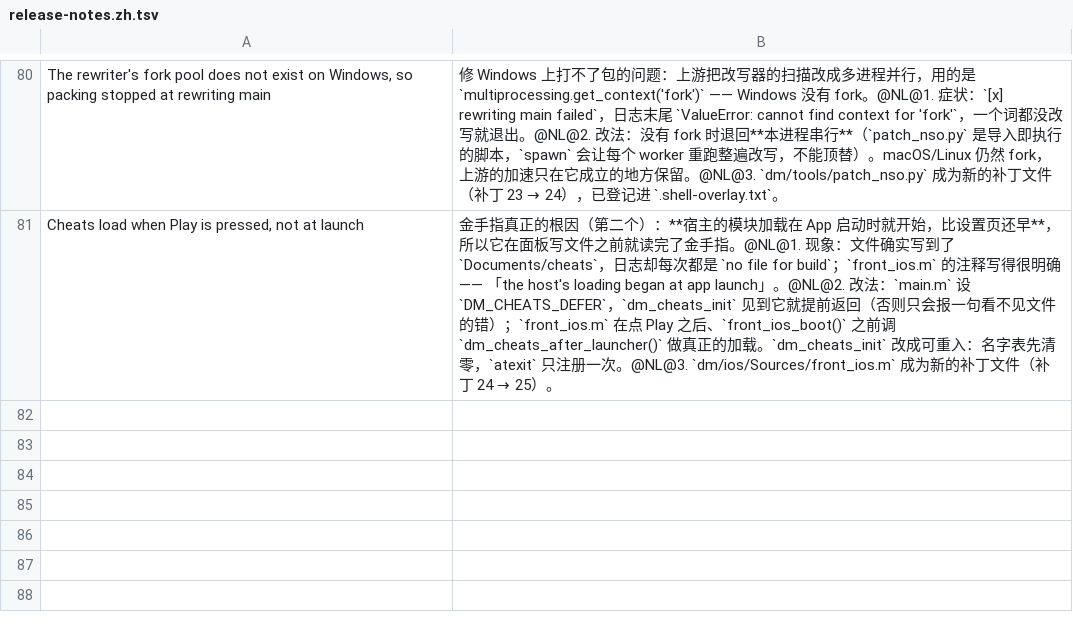
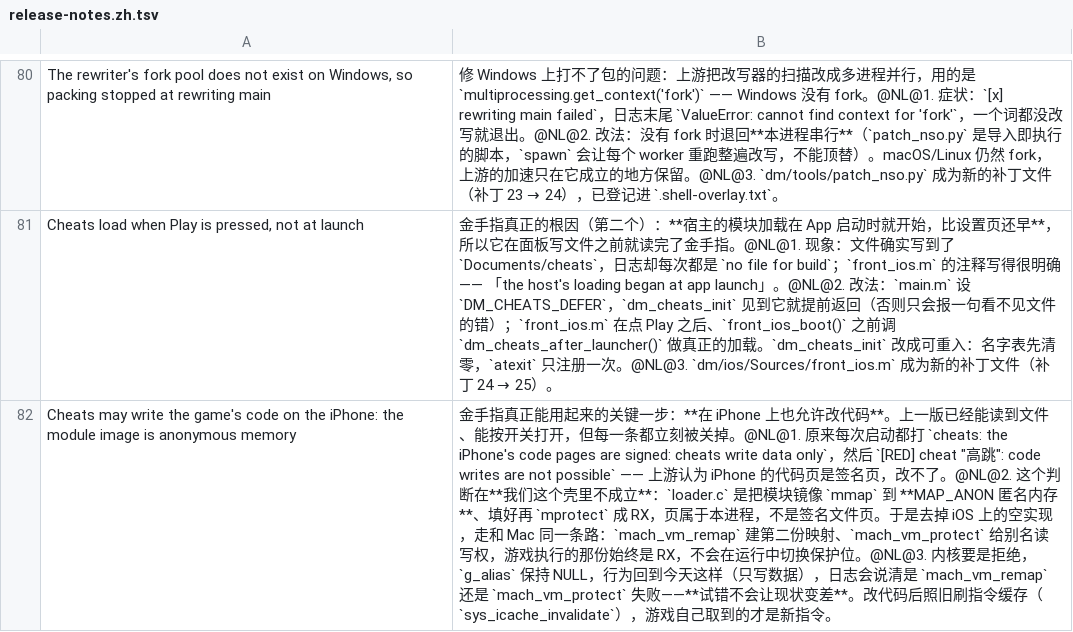
Before and after one commit to xinerqu/ns2ios-shell, a TSV file: .github/release-notes.zh.tsv, drawn as a sheet; only a part is shown, gaps mark what is left out; the diff names each change by its address in the sheet, - before the commit and + after, or states it on an @@ line.

Commit message:
Cheats may write the game's code on the iPhone: the module image is anonymous memory
The cheats loaded and every one was turned off: "code writes are not possible on the iPhone (the app's signed code
pages)". That sentence is upstream's, and for this shell it is not true -- loader.c maps each module from MAP_ANON memory,
fills it, then mprotects it RX, so those pages are the process's own, not signed file pages.

- alias_setup is no longer stubbed out on the iPhone: it makes the same second read+write mapping of main's image that
  the Mac path does (mach_vm_remap shares the pages, mach_vm_protect makes the alias writable). The mapping the game
  executes stays RX, so no page is toggled under a running core.
- If the kernel refuses, the remap or the protect fails and g_alias stays NULL: every cheat then behaves exactly as it
  does today (data writes only), and the log says which call failed. Nothing regresses by trying.
- The two messages that blamed "signed code pages" are gone; the failure now names the call and its kern_return_t.
- The writable alias was already flushed once per code write (sys_icache_invalidate), so the game's own fetches see the
  new instructions.

```diff
--- a/.github/release-notes.zh.tsv
+++ b/.github/release-notes.zh.tsv
+row 82: Cheats may write the game's code on the iPhone: the module image is anonymous memory | 金手指真正能用起来的关键一步：**在 iPhone 上也允许改代码**。上一版已经能读到文件、能按开关打开，但每一条都立刻被关掉。@NL@1. 原来每次启动都打 `cheats: the iPhone's code pages are signed: cheats write data only`，然后 `[RED] cheat "高跳": code writes are not possible` —— 上游认为 iPhone 的代码页是签名页，改不了。@NL@2. 这个判断在**我们这个壳里不成立**：`loader.c` 是把模块镜像 `mmap` 到 **MAP_ANON 匿名内存**、填好再 `mprotect` 成 RX，页属于本进程，不是签名文件页。于是去掉 iOS 上的空实现，走和 Mac 同一条路：`mach_vm_remap` 建第二份映射、`mach_vm_protect` 给别名读写权，游戏执行的那份始终是 RX，不会在运行中切换保护位。@NL@3. 内核要是拒绝，`g_alias` 保持 NULL，行为回到今天这样（只写数据），日志会说清是 `mach_vm_remap` 还是 `mach_vm_protect` 失败——**试错不会让现状变差**。改代码后照旧刷指令缓存（`sys_icache_invalidate`），游戏自己取到的才是新指令。
```
Also changed, not shown: 2 other files.
